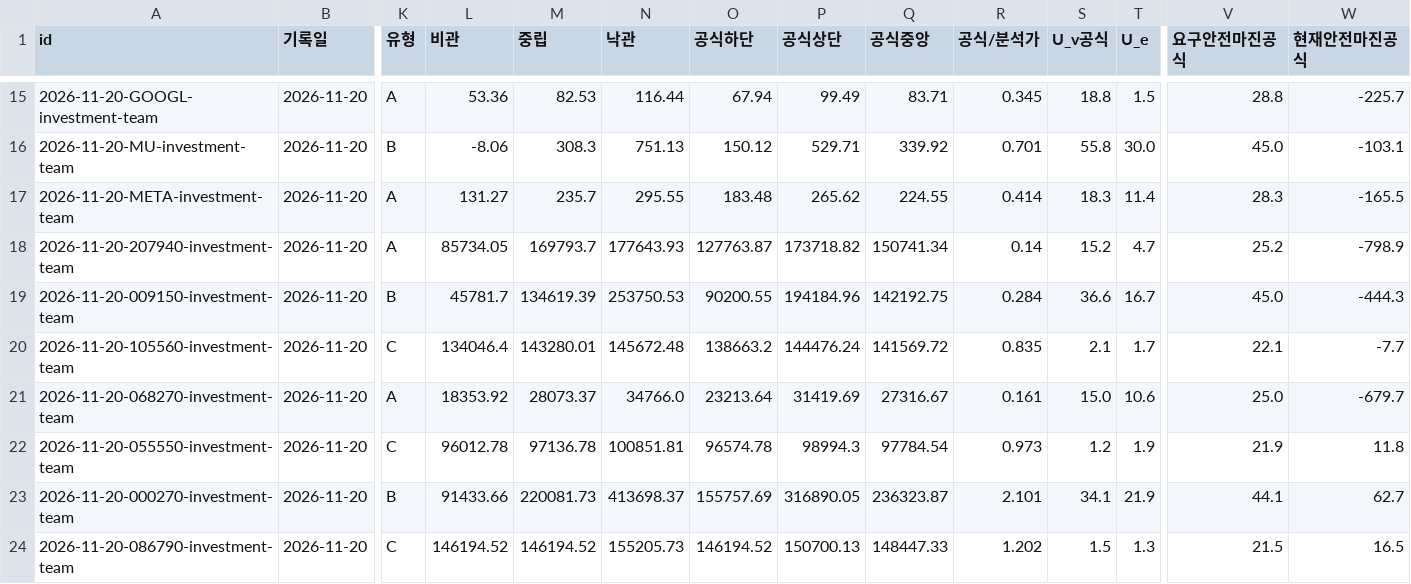
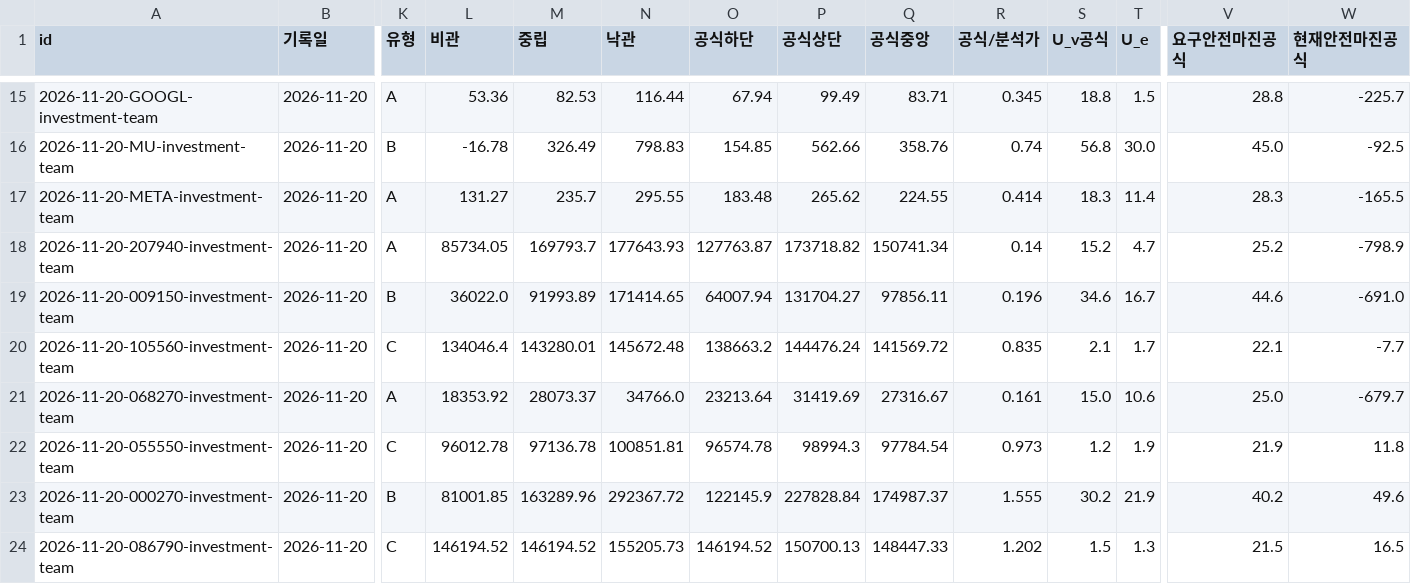
Before and after one commit to Junghyun99/ai-berkshire-fork, a CSV file: reports/decision-iv.csv, drawn as a sheet; only a part is shown, gaps mark what is left out; the diff covers the shown part only; the diff names each change by its address in the sheet, - before the commit and + after, or states it on an @@ line.

```diff
--- a/reports/decision-iv.csv
+++ b/reports/decision-iv.csv
-L16 (비관): -8.06
+L16 (비관): -16.78
-M16 (중립): 308.3
+M16 (중립): 326.49
-N16 (낙관): 751.13
+N16 (낙관): 798.83
-O16 (공식하단): 150.12
+O16 (공식하단): 154.85
-P16 (공식상단): 529.71
+P16 (공식상단): 562.66
-Q16 (공식중앙): 339.92
+Q16 (공식중앙): 358.76
-R16 (공식/분석가): 0.701
+R16 (공식/분석가): 0.74
-S16 (U_v공식): 55.8
+S16 (U_v공식): 56.8
-W16 (현재안전마진공식): -103.1
+W16 (현재안전마진공식): -92.5
-L19 (비관): 45781.7
+L19 (비관): 36022.0
-M19 (중립): 134619.39
+M19 (중립): 91993.89
-N19 (낙관): 253750.53
+N19 (낙관): 171414.65
-O19 (공식하단): 90200.55
+O19 (공식하단): 64007.94
-P19 (공식상단): 194184.96
+P19 (공식상단): 131704.27
-Q19 (공식중앙): 142192.75
+Q19 (공식중앙): 97856.11
-R19 (공식/분석가): 0.284
+R19 (공식/분석가): 0.196
-S19 (U_v공식): 36.6
+S19 (U_v공식): 34.6
-V19 (요구안전마진공식): 45.0
+V19 (요구안전마진공식): 44.6
-W19 (현재안전마진공식): -444.3
+W19 (현재안전마진공식): -691.0
-L23 (비관): 91433.66
+L23 (비관): 81001.85
-M23 (중립): 220081.73
+M23 (중립): 163289.96
-N23 (낙관): 413698.37
+N23 (낙관): 292367.72
-O23 (공식하단): 155757.69
+O23 (공식하단): 122145.9
-P23 (공식상단): 316890.05
+P23 (공식상단): 227828.84
-Q23 (공식중앙): 236323.87
+Q23 (공식중앙): 174987.37
-R23 (공식/분석가): 2.101
+R23 (공식/분석가): 1.555
-S23 (U_v공식): 34.1
+S23 (U_v공식): 30.2
-V23 (요구안전마진공식): 44.1
+V23 (요구안전마진공식): 40.2
-W23 (현재안전마진공식): 62.7
+W23 (현재안전마진공식): 49.6
```
Also changed, not shown: 169 edited cells elsewhere in this file, 10 other files.
